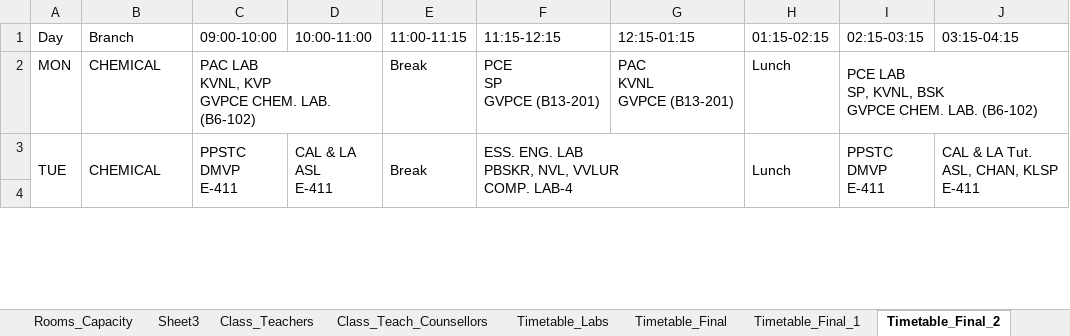
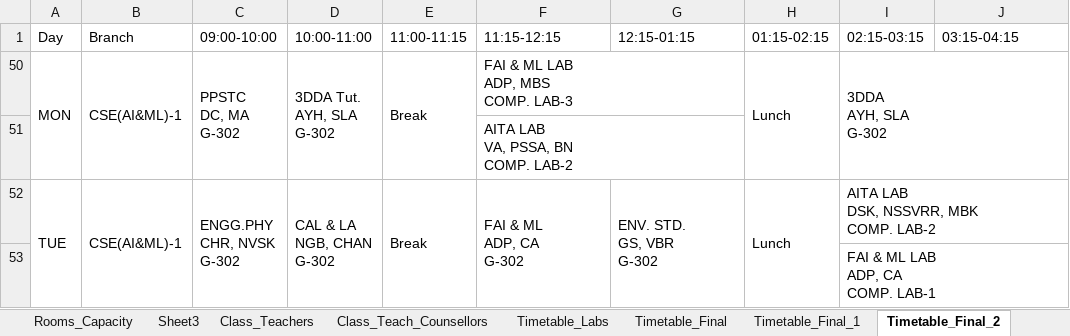
Before and after one commit to saran-neralla7/tt-analytics, an Excel workbook: timetables/1st Sem TIME TABLE 2026-2027_1.1.xlsx, sheet Timetable_Final_2, drawn as a sheet; only a part is shown; values as stored, in another font and other column widths than the file's, no cell formats; charts and pictures not drawn; removed rows and columns are numbered as before the commit, all else as after; ↵ is a line break in a cell; the diff covers the shown part only; the diff names each change by its address in the sheet, - before the commit and + after, or states it on an @@ line.

Commit message:
Update Timetable_Final CSE-1 Friday periods 1 & 2 swap and sync master timetables

```diff
--- a/timetables/1st Sem TIME TABLE 2026-2027_1.1.xlsx (sheet Timetable_Final_2)
+++ b/timetables/1st Sem TIME TABLE 2026-2027_1.1.xlsx (sheet Timetable_Final_2)
+A50:A51 merged
-B50 (Branch): CHEMICAL
+B50 (Branch): CSE(AI&ML)-1
+B50:B51 merged
-C50 (09:00-10:00): PAC LAB ↵ KVNL, KVP ↵ GVPCE CHEM. LAB. (B6-102)
+C50 (09:00-10:00): PPSTC ↵ DC, MA ↵ G-302
-C2:D2 merged
+C50:C51 merged
-D50 (10:00-11:00): (empty)
+D50 (10:00-11:00): 3DDA Tut. ↵ AYH, SLA ↵ G-302
+D50:D51 merged
+E50:E51 merged
-F50 (11:15-12:15): PCE ↵ SP ↵ GVPCE (B13-201)
+F50 (11:15-12:15): FAI & ML LAB ↵ ADP, MBS ↵ COMP. LAB-3
+F50:G50 merged
-G50 (12:15-01:15): PAC ↵ KVNL ↵ GVPCE (B13-201)
+G50 (12:15-01:15): (empty)
+H50:H51 merged
-I50 (02:15-03:15): PCE LAB ↵ SP, KVNL, BSK ↵ GVPCE CHEM. LAB. (B6-102)
+I50 (02:15-03:15): 3DDA ↵ AYH, SLA ↵ G-302
@@ row 51 unhidden:  |  |  |  |  | AITA LAB ↵ VA, PSSA, BN ↵ COMP. LAB-2 @@
-B52 (Branch): CHEMICAL
+B52 (Branch): CSE(AI&ML)-1
-C52 (09:00-10:00): PPSTC ↵ DMVP ↵ E-411
+C52 (09:00-10:00): ENGG.PHY ↵ CHR, NVSK ↵ G-302
-D52 (10:00-11:00): CAL & LA ↵ ASL ↵ E-411
+D52 (10:00-11:00): CAL & LA ↵ NGB, CHAN ↵ G-302
-F52 (11:15-12:15): ESS. ENG. LAB ↵ PBSKR, NVL, VVLUR ↵ COMP. LAB-4
+F52 (11:15-12:15): FAI & ML ↵ ADP, CA ↵ G-302
-F3:G4 merged
+F52:F53 merged
-G52 (12:15-01:15): (empty)
+G52 (12:15-01:15): ENV. STD. ↵ GS, VBR ↵ G-302
+G52:G53 merged
-I52 (02:15-03:15): PPSTC ↵ DMVP ↵ E-411
+I52 (02:15-03:15): AITA LAB ↵ DSK, NSSVRR, MBK ↵ COMP. LAB-2
-I3:I4 merged
+I52:J52 merged
-J52 (03:15-04:15): CAL & LA Tut. ↵ ASL, CHAN, KLSP ↵ E-411
+J52 (03:15-04:15): (empty)
-J3:J4 merged
-I53 (02:15-03:15): (empty)
+I53 (02:15-03:15): FAI & ML LAB ↵ ADP, CA ↵ COMP. LAB-1
+I53:J53 merged
```
Also changed, not shown: 27 edited cells and merged cells elsewhere in this sheet, sheet Timetable_Final, sheet Timetable_Final_1, other sheet tabs, cell formats, hidden cells, charts or pictures, 1 other file.
